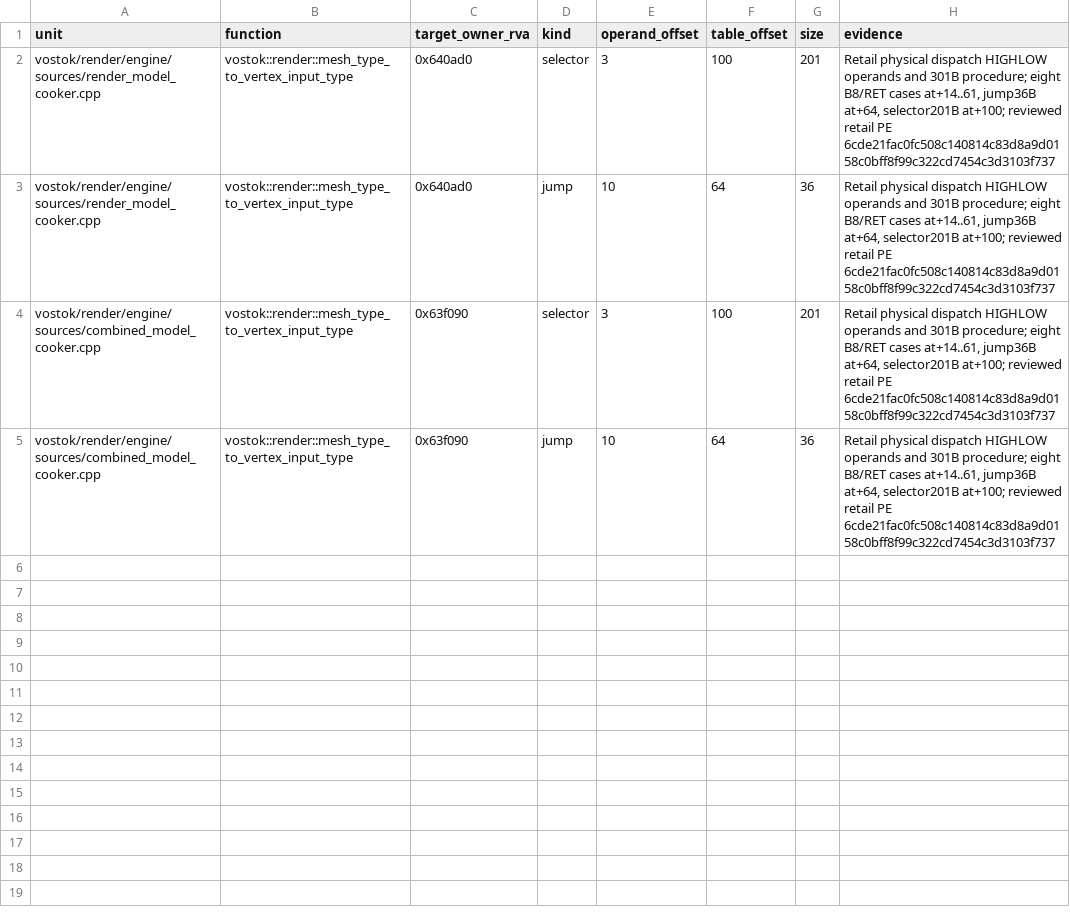
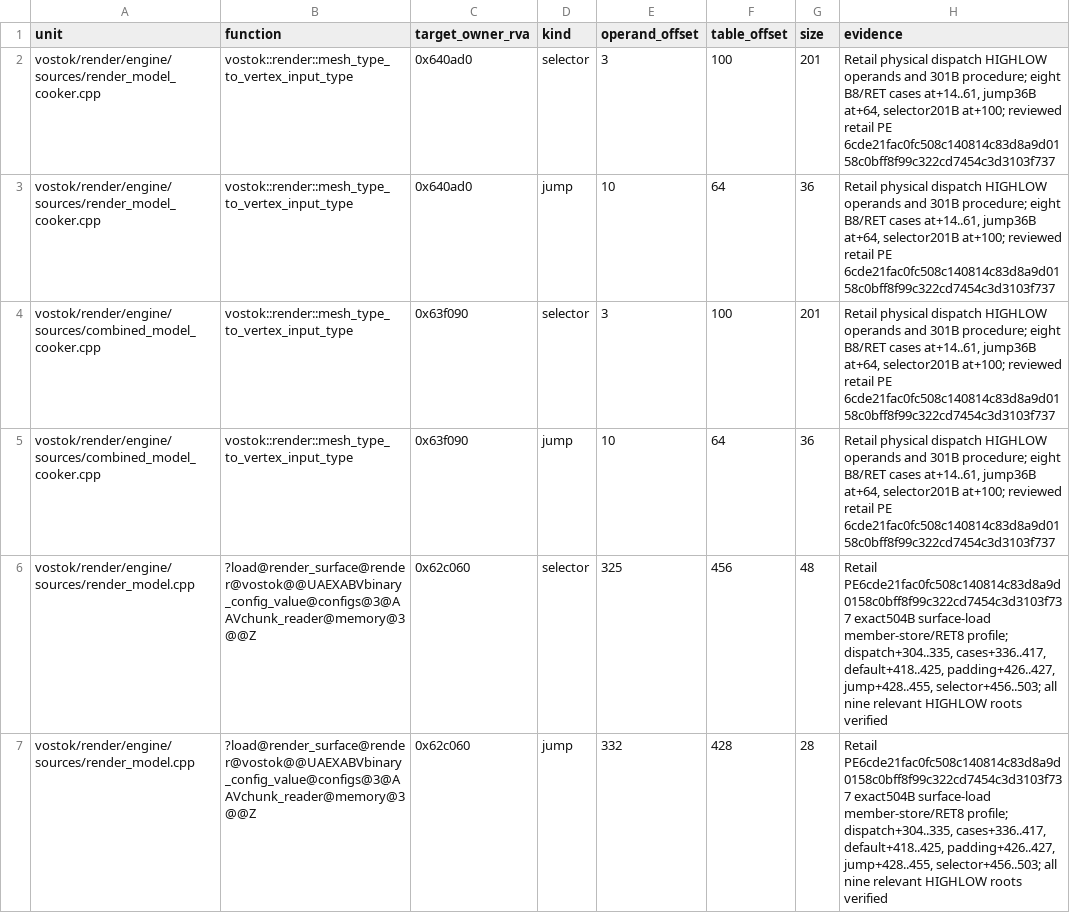
Before and after one commit to srp-survarium/vostok, a TSV file: config/retail/compiler_tables.tsv, drawn as a sheet; the diff names each change by its address in the sheet, - before the commit and + after, or states it on an @@ line.

Commit message:
render: restore static mesh surface selector and audit its tables

```diff
--- a/config/retail/compiler_tables.tsv
+++ b/config/retail/compiler_tables.tsv
+row 6: vostok/render/engine/sources/render_model.cpp | ?load@render_surface@render@vostok@@UAEXABVbinary_config_value@configs@3@AAVchunk_reader@memory@3@@Z | 0x62c060 | selector | 325 | 456 | 48 | Retail PE6cde21fac0fc508c140814c83d8a9d0158c0bff8f99c322cd7454c3d3103f737 exact504B surface-load member-store/RET8 profile; dispatch+304..335, cases+336..417, default+418..425, padding+426..427, jump+428..455, selector+456..503; all nine relevant HIGHLOW roots verified
+row 7: vostok/render/engine/sources/render_model.cpp | ?load@render_surface@render@vostok@@UAEXABVbinary_config_value@configs@3@AAVchunk_reader@memory@3@@Z | 0x62c060 | jump | 332 | 428 | 28 | Retail PE6cde21fac0fc508c140814c83d8a9d0158c0bff8f99c322cd7454c3d3103f737 exact504B surface-load member-store/RET8 profile; dispatch+304..335, cases+336..417, default+418..425, padding+426..427, jump+428..455, selector+456..503; all nine relevant HIGHLOW roots verified
```
Also changed, not shown: 5 other files.
